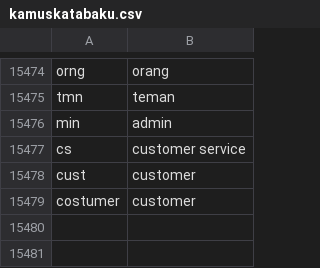
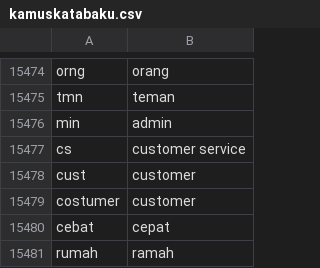
Before and after one commit to mariayunita633-pixel/kamus_kata_baku, a CSV file: kamuskatabaku.csv, drawn as a sheet; only a part is shown, gaps mark what is left out; the diff names each change by its address in the sheet, - before the commit and + after, or states it on an @@ line.

Commit message:
kamuskatabaku.csv

```diff
--- a/kamuskatabaku.csv
+++ b/kamuskatabaku.csv
+row 15480: cebat | cepat
+row 15481: rumah | ramah
```
